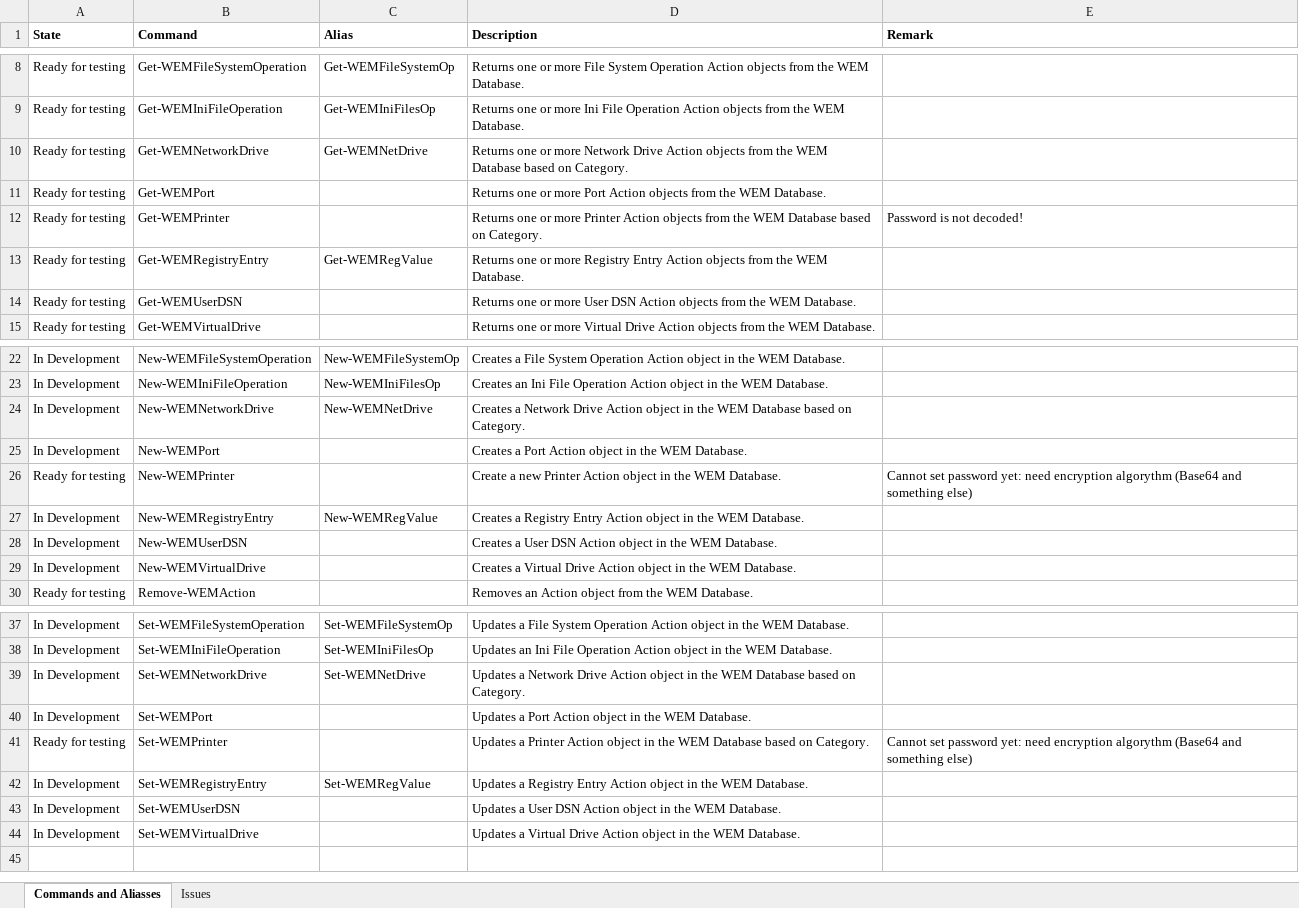
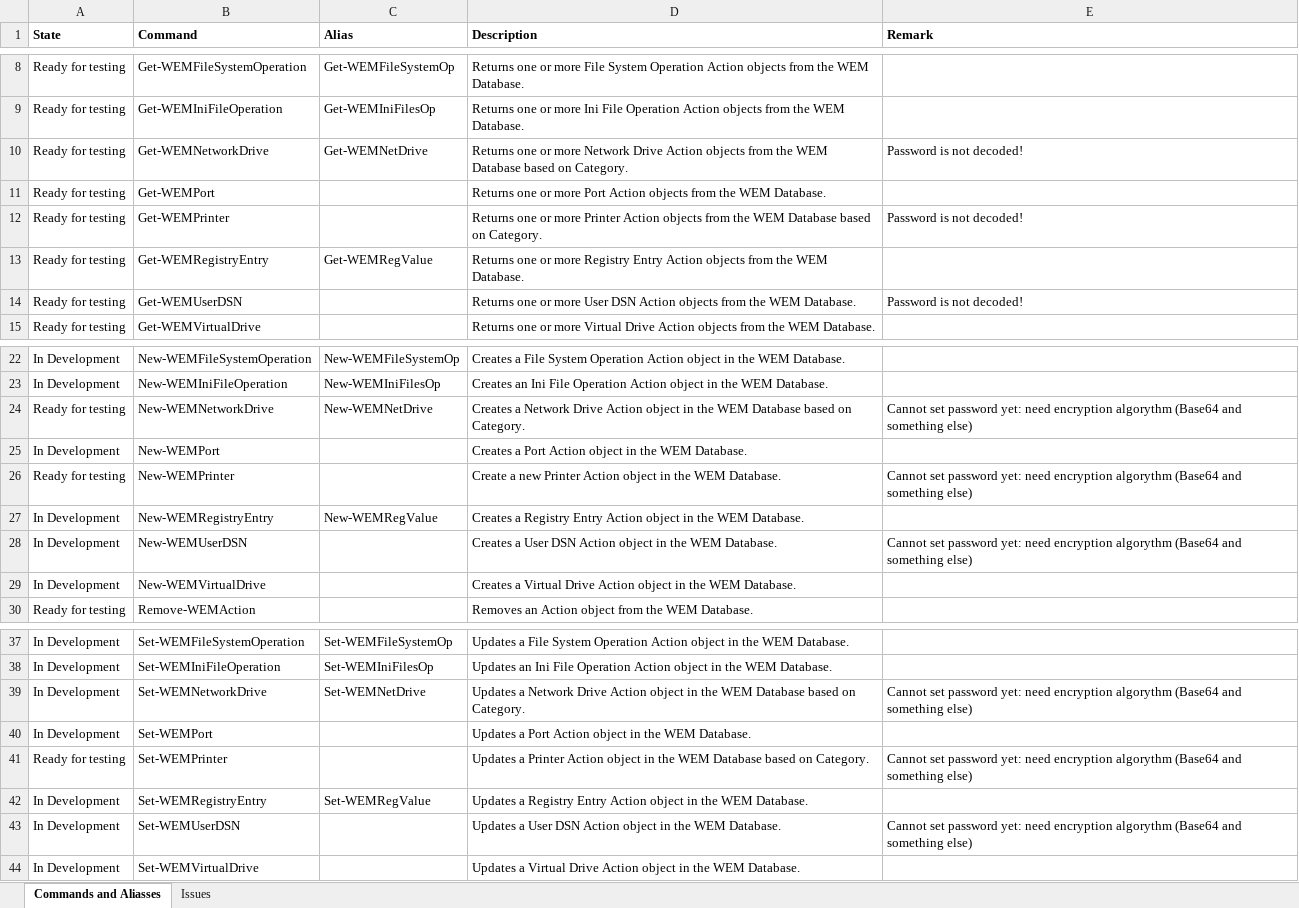
Before and after one commit to msfreaks/Citrix.WEMSDK, an Excel workbook: Citrix.WEMSDK.xlsx, sheet Commands and Aliasses, drawn as a sheet; only a part is shown, gaps mark what is left out; values as stored, in another font and other column widths than the file's, no borders; the diff names each change by its address in the sheet, - before the commit and + after, or states it on an @@ line.

```diff
--- a/Citrix.WEMSDK.xlsx (sheet Commands and Aliasses)
+++ b/Citrix.WEMSDK.xlsx (sheet Commands and Aliasses)
-E10 (Remark): (empty)
+E10 (Remark): Password is not decoded!
-E14 (Remark): (empty)
+E14 (Remark): Password is not decoded!
-A24 (State): In Development
+A24 (State): Ready for testing
-E24 (Remark): (empty)
+E24 (Remark): Cannot set password yet: need encryption algorythm (Base64 and something else)
-E28 (Remark): (empty)
+E28 (Remark): Cannot set password yet: need encryption algorythm (Base64 and something else)
-E39 (Remark): (empty)
+E39 (Remark): Cannot set password yet: need encryption algorythm (Base64 and something else)
-E43 (Remark): (empty)
+E43 (Remark): Cannot set password yet: need encryption algorythm (Base64 and something else)
```
Also changed, not shown: 6 other files.
